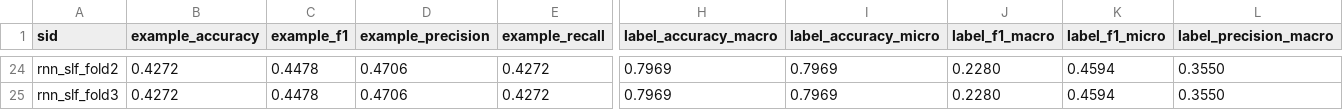
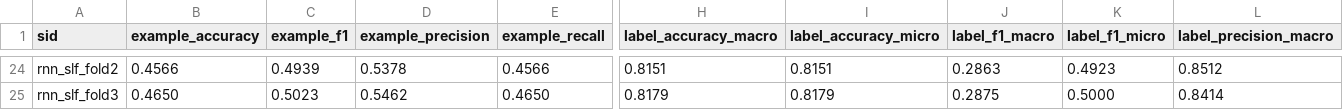
Before and after one commit to yl2019lw/ImPloc, a CSV file: result-paper/agg_slf/result.csv, drawn as a sheet; only a part is shown, gaps mark what is left out; the diff covers the shown part only; the diff names each change by its address in the sheet, - before the commit and + after, or states it on an @@ line.

```diff
--- a/result-paper/agg_slf/result.csv
+++ b/result-paper/agg_slf/result.csv
-B24 (example_accuracy): 0.4272
+B24 (example_accuracy): 0.4566
-C24 (example_f1): 0.4478
+C24 (example_f1): 0.4939
-D24 (example_precision): 0.4706
+D24 (example_precision): 0.5378
-E24 (example_recall): 0.4272
+E24 (example_recall): 0.4566
-H24 (label_accuracy_macro): 0.7969
+H24 (label_accuracy_macro): 0.8151
-I24 (label_accuracy_micro): 0.7969
+I24 (label_accuracy_micro): 0.8151
-J24 (label_f1_macro): 0.2280
+J24 (label_f1_macro): 0.2863
-K24 (label_f1_micro): 0.4594
+K24 (label_f1_micro): 0.4923
-L24 (label_precision_macro): 0.3550
+L24 (label_precision_macro): 0.8512
-B25 (example_accuracy): 0.4272
+B25 (example_accuracy): 0.4650
-C25 (example_f1): 0.4478
+C25 (example_f1): 0.5023
-D25 (example_precision): 0.4706
+D25 (example_precision): 0.5462
-E25 (example_recall): 0.4272
+E25 (example_recall): 0.4650
-H25 (label_accuracy_macro): 0.7969
+H25 (label_accuracy_macro): 0.8179
-I25 (label_accuracy_micro): 0.7969
+I25 (label_accuracy_micro): 0.8179
-J25 (label_f1_macro): 0.2280
+J25 (label_f1_macro): 0.2875
-K25 (label_f1_micro): 0.4594
+K25 (label_f1_micro): 0.5000
-L25 (label_precision_macro): 0.3550
+L25 (label_precision_macro): 0.8414
```
Also changed, not shown: 109 edited cells elsewhere in this file, result-paper/agg_resnet/result.csv, 3 other files.
